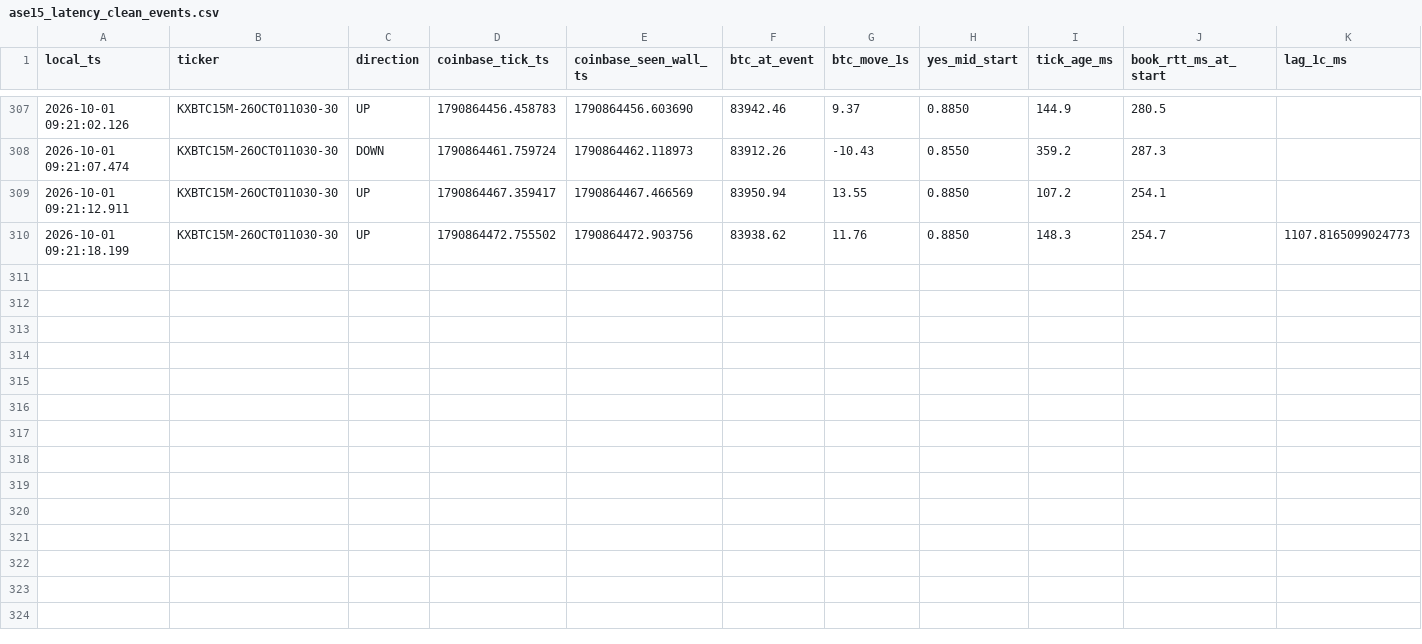
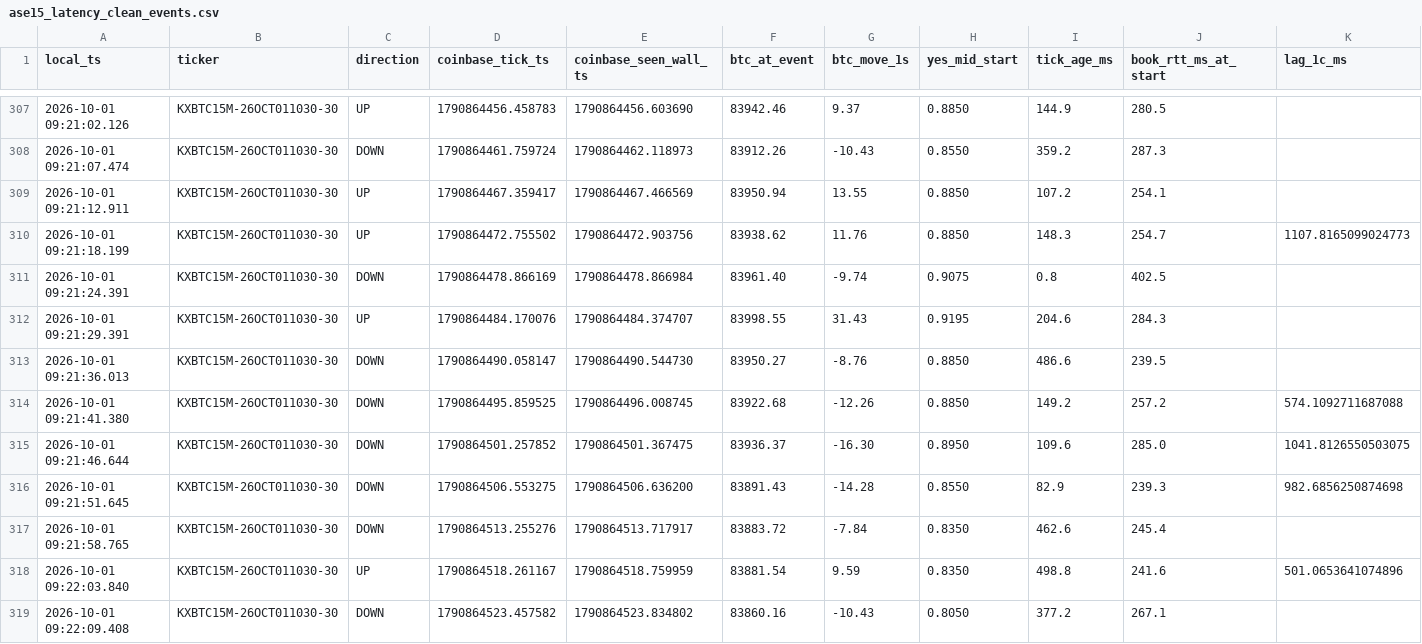
Before and after one commit to homerocaride403-eng/ase15-bot-bridge, a CSV file: ase15_latency_clean_events.csv, drawn as a sheet; only a part is shown, gaps mark what is left out; rows hold the shown columns only; the diff names each change by its address in the sheet, - before the commit and + after, or states it on an @@ line.

Commit message:
ASE15_BTC_TARGET_CROSS_V13_10_PAPER_TRADE_LEDGER latency events

```diff
--- a/ase15_latency_clean_events.csv
+++ b/ase15_latency_clean_events.csv
+row 311: 2026-10-01 09:21:24.391 | KXBTC15M-26OCT011030-30 | DOWN | 1790864478.866169 | 1790864478.866984 | 83961.40 | -9.74 | 0.9075 | 0.8 | 402.5
+row 312: 2026-10-01 09:21:29.391 | KXBTC15M-26OCT011030-30 | UP | 1790864484.170076 | 1790864484.374707 | 83998.55 | 31.43 | 0.9195 | 204.6 | 284.3
+row 313: 2026-10-01 09:21:36.013 | KXBTC15M-26OCT011030-30 | DOWN | 1790864490.058147 | 1790864490.544730 | 83950.27 | -8.76 | 0.8850 | 486.6 | 239.5
+row 314: 2026-10-01 09:21:41.380 | KXBTC15M-26OCT011030-30 | DOWN | 1790864495.859525 | 1790864496.008745 | 83922.68 | -12.26 | 0.8850 | 149.2 | 257.2 | 574.1092711687088
+row 315: 2026-10-01 09:21:46.644 | KXBTC15M-26OCT011030-30 | DOWN | 1790864501.257852 | 1790864501.367475 | 83936.37 | -16.30 | 0.8950 | 109.6 | 285.0 | 1041.8126550503075
+row 316: 2026-10-01 09:21:51.645 | KXBTC15M-26OCT011030-30 | DOWN | 1790864506.553275 | 1790864506.636200 | 83891.43 | -14.28 | 0.8550 | 82.9 | 239.3 | 982.6856250874698
+row 317: 2026-10-01 09:21:58.765 | KXBTC15M-26OCT011030-30 | DOWN | 1790864513.255276 | 1790864513.717917 | 83883.72 | -7.84 | 0.8350 | 462.6 | 245.4
+row 318: 2026-10-01 09:22:03.840 | KXBTC15M-26OCT011030-30 | UP | 1790864518.261167 | 1790864518.759959 | 83881.54 | 9.59 | 0.8350 | 498.8 | 241.6 | 501.0653641074896
+row 319: 2026-10-01 09:22:09.408 | KXBTC15M-26OCT011030-30 | DOWN | 1790864523.457582 | 1790864523.834802 | 83860.16 | -10.43 | 0.8050 | 377.2 | 267.1
```
